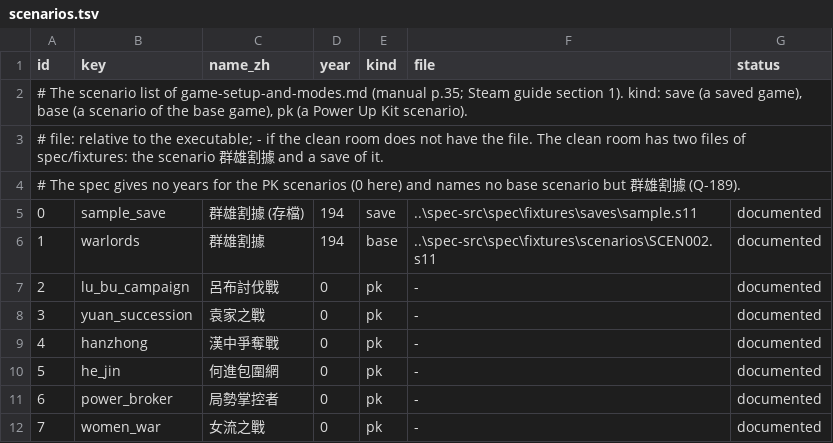
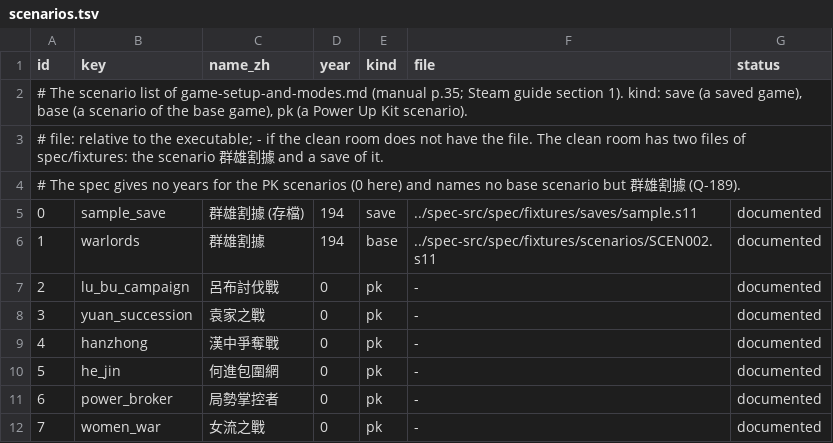
Before and after one commit to yksi7417/sanguodream, a TSV file: data/placeholder/scenarios.tsv, drawn as a sheet.

```diff
--- a/data/placeholder/scenarios.tsv
+++ b/data/placeholder/scenarios.tsv
@@ -4,4 +4,4 @@ id	key	name_zh	year	kind	file	status
 # The spec gives no years for the PK scenarios (0 here) and names no base scenario but 群雄割據 (Q-189).
-0	sample_save	群雄割據 (存檔)	194	save	..\spec-src\spec\fixtures\saves\sample.s11	documented
-1	warlords	群雄割據	194	base	..\spec-src\spec\fixtures\scenarios\SCEN002.s11	documented
+0	sample_save	群雄割據 (存檔)	194	save	../spec-src/spec/fixtures/saves/sample.s11	documented
+1	warlords	群雄割據	194	base	../spec-src/spec/fixtures/scenarios/SCEN002.s11	documented
 2	lu_bu_campaign	呂布討伐戰	0	pk	-	documented
```
Also changed, not shown: data/placeholder/pairs.tsv, 28 other files.
